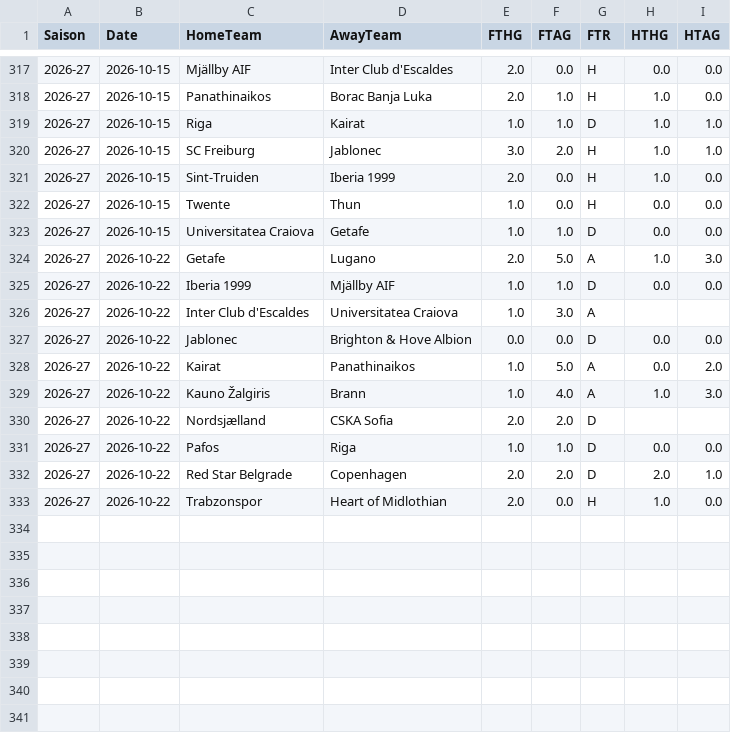
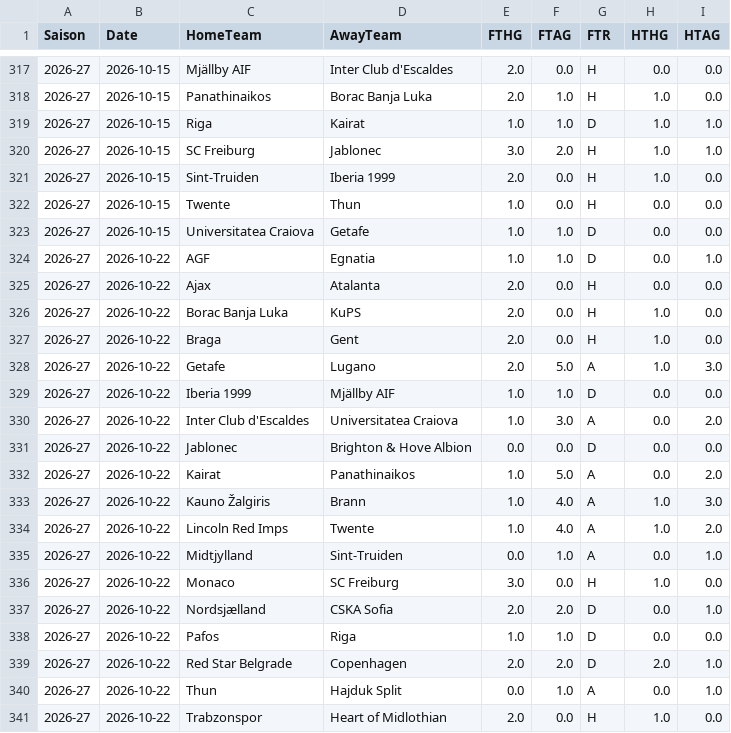
Before and after one commit to EssicOuroumav/kateni, a CSV file: ECL_full.csv, drawn as a sheet; only a part is shown, gaps mark what is left out.

```diff
--- a/ECL_full.csv
+++ b/ECL_full.csv
@@ -323,5 +323,9 @@ Saison,Date,HomeTeam,AwayTeam,FTHG,FTAG,FTR,HTHG,HTAG
 2026-27,2026-10-15,Universitatea Craiova,Getafe,1.0,1.0,D,0.0,0.0
+2026-27,2026-10-22,AGF,Egnatia,1.0,1.0,D,0.0,1.0
+2026-27,2026-10-22,Ajax,Atalanta,2.0,0.0,H,0.0,0.0
+2026-27,2026-10-22,Borac Banja Luka,KuPS,2.0,0.0,H,1.0,0.0
+2026-27,2026-10-22,Braga,Gent,2.0,0.0,H,1.0,0.0
 2026-27,2026-10-22,Getafe,Lugano,2.0,5.0,A,1.0,3.0
 2026-27,2026-10-22,Iberia 1999,Mjällby AIF,1.0,1.0,D,0.0,0.0
-2026-27,2026-10-22,Inter Club d'Escaldes,Universitatea Craiova,1.0,3.0,A,,
+2026-27,2026-10-22,Inter Club d'Escaldes,Universitatea Craiova,1.0,3.0,A,0.0,2.0
 2026-27,2026-10-22,Jablonec,Brighton & Hove Albion,0.0,0.0,D,0.0,0.0
@@ -329,5 +333,9 @@ Saison,Date,HomeTeam,AwayTeam,FTHG,FTAG,FTR,HTHG,HTAG
 2026-27,2026-10-22,Kauno Žalgiris,Brann,1.0,4.0,A,1.0,3.0
-2026-27,2026-10-22,Nordsjælland,CSKA Sofia,2.0,2.0,D,,
+2026-27,2026-10-22,Lincoln Red Imps,Twente,1.0,4.0,A,1.0,2.0
+2026-27,2026-10-22,Midtjylland,Sint-Truiden,0.0,1.0,A,0.0,1.0
+2026-27,2026-10-22,Monaco,SC Freiburg,3.0,0.0,H,1.0,0.0
+2026-27,2026-10-22,Nordsjælland,CSKA Sofia,2.0,2.0,D,0.0,1.0
 2026-27,2026-10-22,Pafos,Riga,1.0,1.0,D,0.0,0.0
 2026-27,2026-10-22,Red Star Belgrade,Copenhagen,2.0,2.0,D,2.0,1.0
+2026-27,2026-10-22,Thun,Hajduk Split,0.0,1.0,A,0.0,1.0
 2026-27,2026-10-22,Trabzonspor,Heart of Midlothian,2.0,0.0,H,1.0,0.0
```
Also changed, not shown: EL_full.csv, a_venir.csv, 1 other file.
